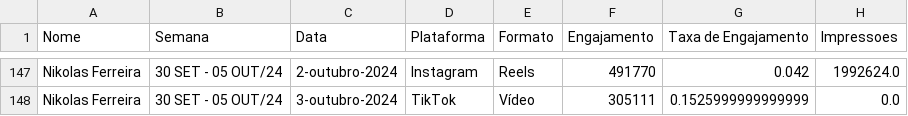
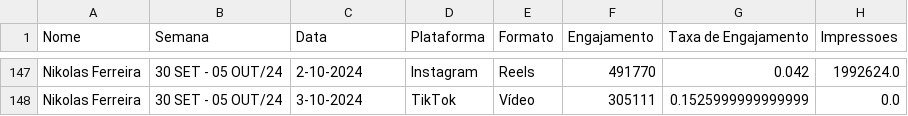
Before and after one commit to mandicneves/dashboard-cci, a CSV file: dataset/top_posts.csv, drawn as a sheet; only a part is shown, gaps mark what is left out; the diff covers the shown part only; the diff names each change by its address in the sheet, - before the commit and + after, or states it on an @@ line.

```diff
--- a/dataset/top_posts.csv
+++ b/dataset/top_posts.csv
-C147 (Data): 2-outubro-2024
+C147 (Data): 2-10-2024
-C148 (Data): 3-outubro-2024
+C148 (Data): 3-10-2024
```
Also changed, not shown: 27 edited cells elsewhere in this file, dataset/conteudo.csv.
